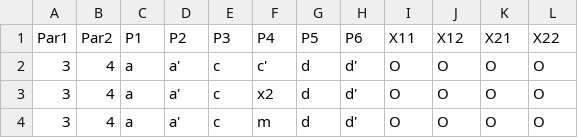
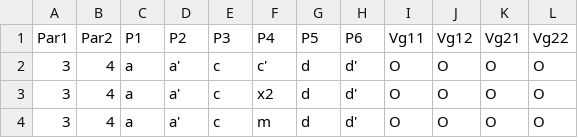
Before and after one commit to ShabaniLab/TQC-Braiding-Nanowire, a CSV file: nanowire-states.csv, drawn as a sheet; only a part is shown.

```diff
--- a/nanowire-states.csv
+++ b/nanowire-states.csv
@@ -1,2 +1,2 @@
-Par1,Par2,P1,P2,P3,P4,P5,P6,X11,X12,X21,X22
+Par1,Par2,P1,P2,P3,P4,P5,P6,Vg11,Vg12,Vg21,Vg22
 3,4,a,a',c,c',d,d',O,O,O,O
```
Also changed, not shown: nanowire-matrix.csv, particle-movements.csv, 6 other files.
